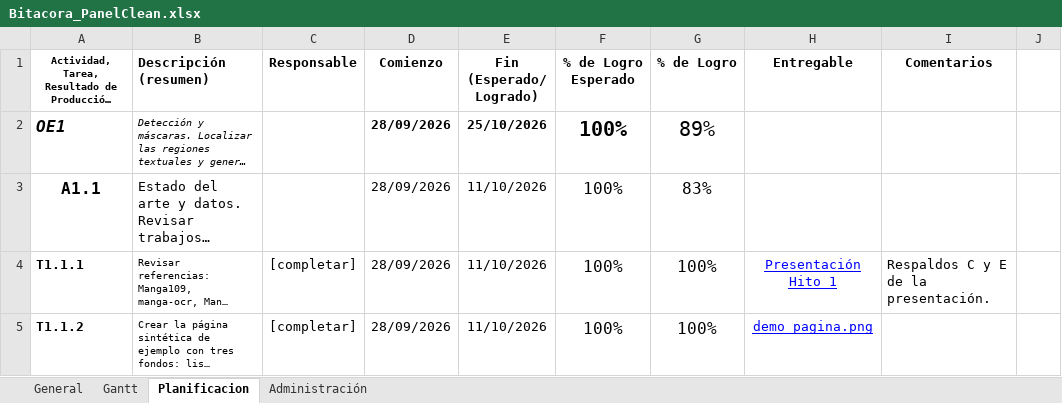
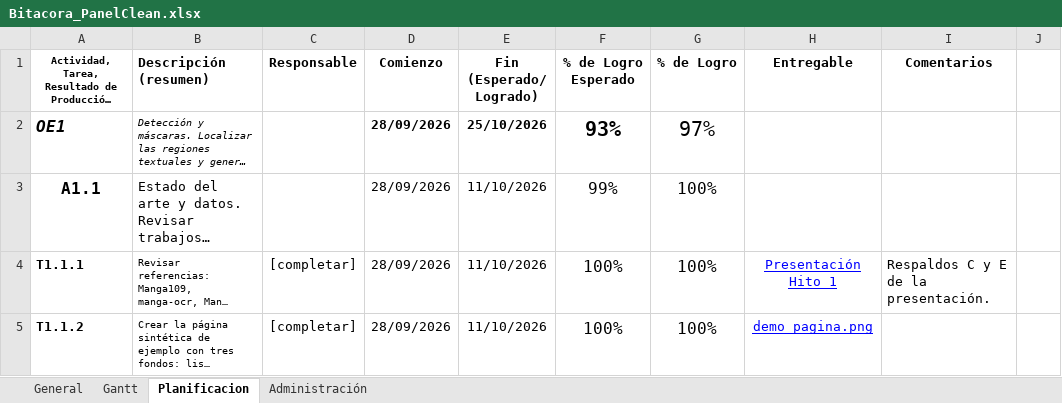
Before and after one commit to Tecktomi/PanelClean, an Excel workbook: Bitacora_PanelClean.xlsx, sheet Planificacion, drawn as a sheet; only a part is shown; long unchanged cells end in …; values as stored, in another font and other column widths than the file's, no borders; charts and pictures and conditional formats not drawn; the diff covers the shown part only; the diff names each change by its address in the sheet, - before the commit and + after, or states it on an @@ line.

```diff
--- a/Bitacora_PanelClean.xlsx (sheet Planificacion)
+++ b/Bitacora_PanelClean.xlsx (sheet Planificacion)
-F2 (% de Logro Esperado): 100%
+F2 (% de Logro Esperado): 93%
-G2 (% de Logro): 89%
+G2 (% de Logro): 97%
-F3 (% de Logro Esperado): 100%
+F3 (% de Logro Esperado): 99%
-G3 (% de Logro): 83%
+G3 (% de Logro): 100%
```
Also changed, not shown: 1 added row and 34 edited cells elsewhere in this sheet, formulas that keep their value.
